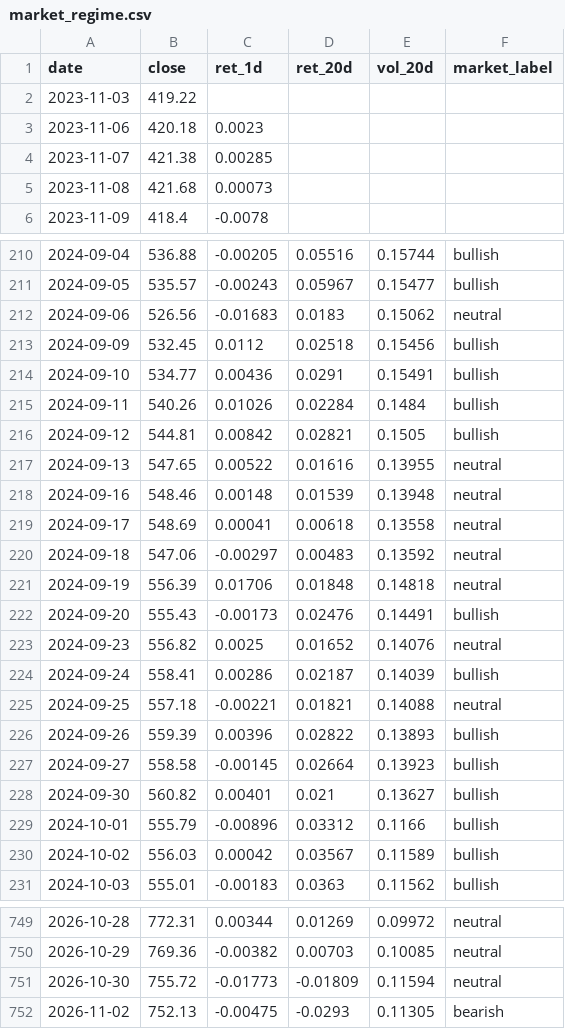
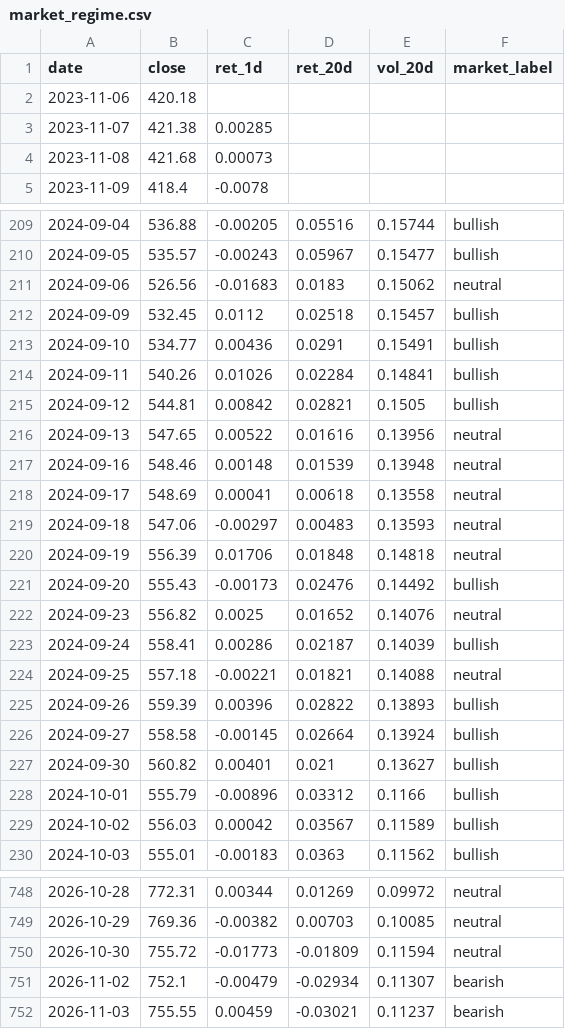
Before and after one commit to batyrkhan9/market-regime-agent, a CSV file: data/market_regime.csv, drawn as a sheet; only a part is shown, gaps mark what is left out; the diff covers the shown part only.

```diff
--- a/data/market_regime.csv
+++ b/data/market_regime.csv
@@ -1,4 +1,3 @@
 date,close,ret_1d,ret_20d,vol_20d,market_label
-2023-11-03,419.22,,,,
-2023-11-06,420.18,0.0023,,,
+2023-11-06,420.18,,,,
 2023-11-07,421.38,0.00285,,,
@@ -212,12 +211,12 @@ date,close,ret_1d,ret_20d,vol_20d,market_label
 2024-09-06,526.56,-0.01683,0.0183,0.15062,neutral
-2024-09-09,532.45,0.0112,0.02518,0.15456,bullish
+2024-09-09,532.45,0.0112,0.02518,0.15457,bullish
 2024-09-10,534.77,0.00436,0.0291,0.15491,bullish
-2024-09-11,540.26,0.01026,0.02284,0.1484,bullish
+2024-09-11,540.26,0.01026,0.02284,0.14841,bullish
 2024-09-12,544.81,0.00842,0.02821,0.1505,bullish
-2024-09-13,547.65,0.00522,0.01616,0.13955,neutral
+2024-09-13,547.65,0.00522,0.01616,0.13956,neutral
 2024-09-16,548.46,0.00148,0.01539,0.13948,neutral
 2024-09-17,548.69,0.00041,0.00618,0.13558,neutral
-2024-09-18,547.06,-0.00297,0.00483,0.13592,neutral
+2024-09-18,547.06,-0.00297,0.00483,0.13593,neutral
 2024-09-19,556.39,0.01706,0.01848,0.14818,neutral
-2024-09-20,555.43,-0.00173,0.02476,0.14491,bullish
+2024-09-20,555.43,-0.00173,0.02476,0.14492,bullish
 2024-09-23,556.82,0.0025,0.01652,0.14076,neutral
@@ -226,3 +225,3 @@ date,close,ret_1d,ret_20d,vol_20d,market_label
 2024-09-26,559.39,0.00396,0.02822,0.13893,bullish
-2024-09-27,558.58,-0.00145,0.02664,0.13923,bullish
+2024-09-27,558.58,-0.00145,0.02664,0.13924,bullish
 2024-09-30,560.82,0.00401,0.021,0.13627,bullish
@@ -751,2 +750,3 @@ date,close,ret_1d,ret_20d,vol_20d,market_label
 2026-10-30,755.72,-0.01773,-0.01809,0.11594,neutral
-2026-11-02,752.13,-0.00475,-0.0293,0.11305,bearish
+2026-11-02,752.1,-0.00479,-0.02934,0.11307,bearish
+2026-11-03,755.55,0.00459,-0.03021,0.11237,bearish
```
Also changed, not shown: 37 edited cells elsewhere in this file, data/signals.csv, 1 other file.
